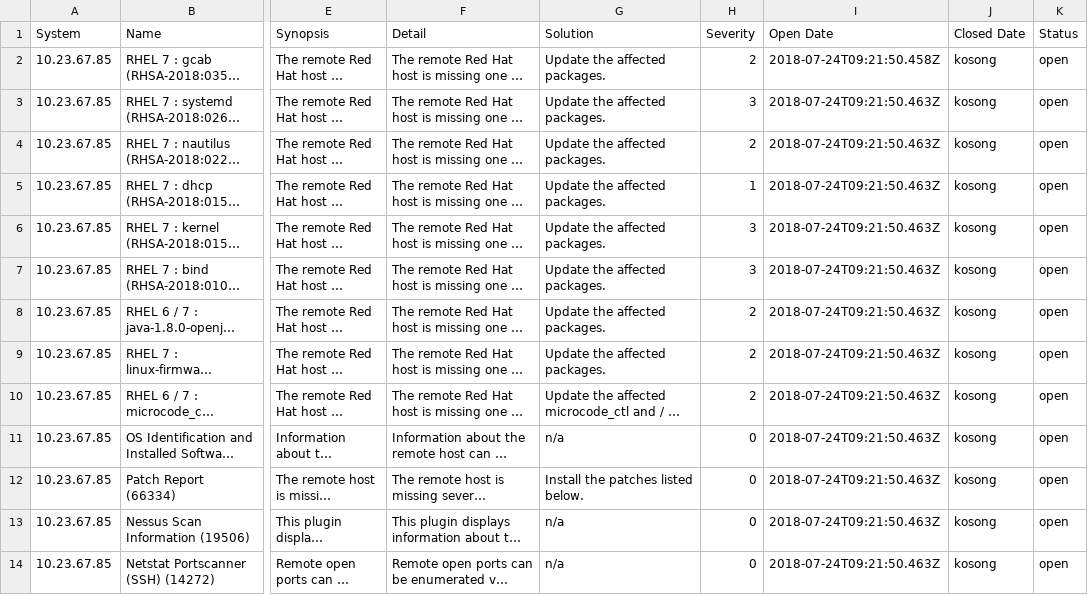
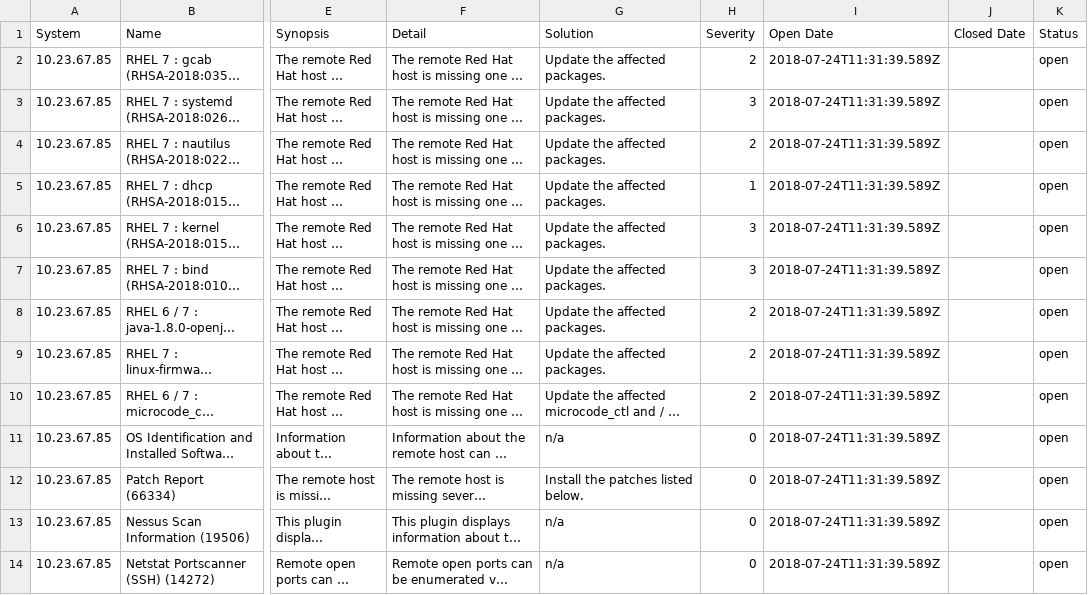
Before and after one commit to ilham31/ParsingXML, a CSV file: 5b56ababba867c252c239009.csv (was data/5b568d3eff4a17035478fb5d.csv), drawn as a sheet; only a part is shown, gaps mark what is left out; long unchanged cells end in …; the diff covers the shown part only; the diff names each change by its address in the sheet, - before the commit and + after, or states it on an @@ line.

```diff
--- a/data/5b568d3eff4a17035478fb5d.csv
+++ b/5b56ababba867c252c239009.csv
-I2 (Open Date): 2018-07-24T09:21:50.458Z
+I2 (Open Date): 2018-07-24T11:31:39.589Z
-J2:J14 (Closed Date): kosong
+J2:J14 (Closed Date): (empty)
-I3:I14 (Open Date): 2018-07-24T09:21:50.463Z
+I3:I14 (Open Date): 2018-07-24T11:31:39.589Z
```
Also changed, not shown: 1 added row and 24 edited cells elsewhere in this file, 5b56a163ba867c252c238de8.csv, 5b56c1fcba867c252c239024.csv, 13 other files.
